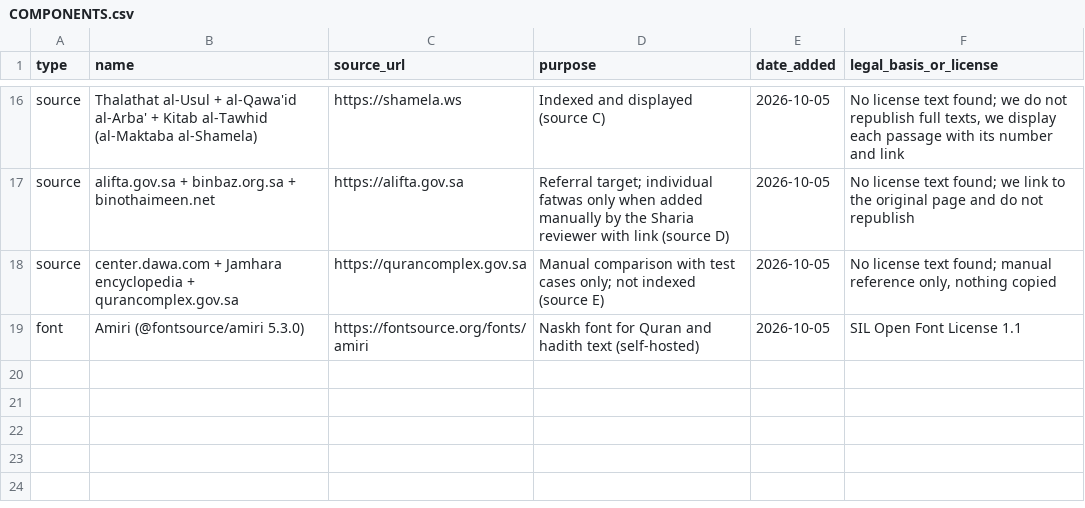
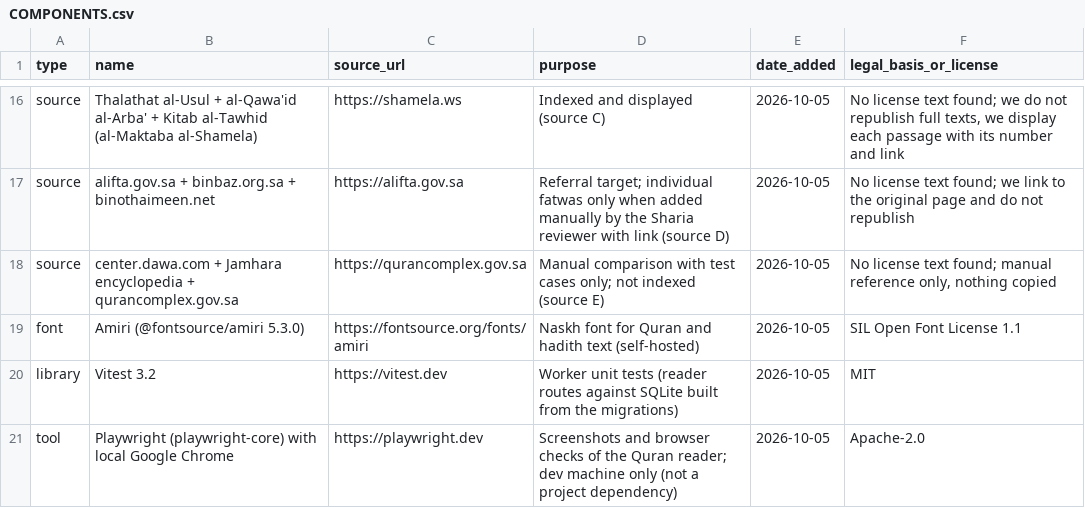
Before and after one commit to alkhammashtalal-sketch/i-muslim, a CSV file: docs/COMPONENTS.csv, drawn as a sheet; only a part is shown, gaps mark what is left out.

```diff
--- a/docs/COMPONENTS.csv
+++ b/docs/COMPONENTS.csv
@@ -19 +19,3 @@ source,center.dawa.com + Jamhara encyclopedia + qurancomplex.gov.sa,https://qura
 font,Amiri (@fontsource/amiri 5.3.0),https://fontsource.org/fonts/amiri,Naskh font for Quran and hadith text (self-hosted),2026-10-05,SIL Open Font License 1.1
+library,Vitest 3.2,https://vitest.dev,Worker unit tests (reader routes against SQLite built from the migrations),2026-10-05,MIT
+tool,Playwright (playwright-core) with local Google Chrome,https://playwright.dev,Screenshots and browser checks of the Quran reader; dev machine only (not a project dependency),2026-10-05,Apache-2.0
```
